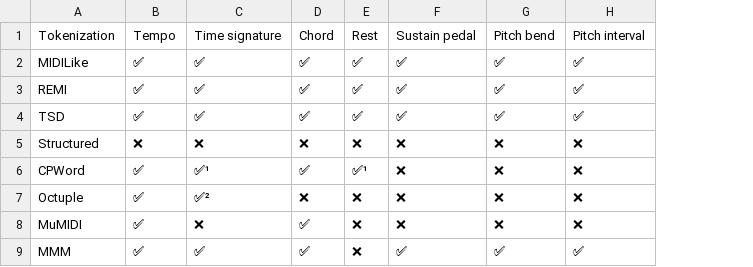
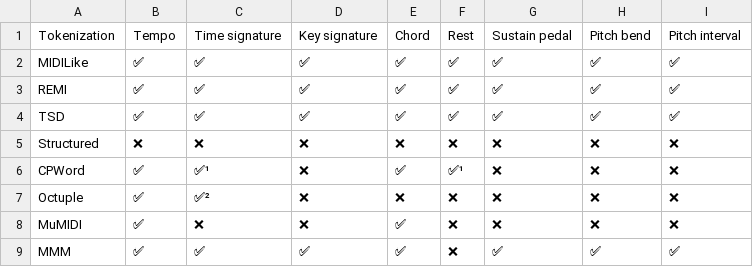
Before and after one commit to Natooz/MidiTok, a CSV file: docs/additional_tokens_table.csv, drawn as a sheet; the diff names each change by its address in the sheet, - before the commit and + after, or states it on an @@ line.

Commit message:
Add key signature tokenization (#289)
* Add key signature tokenization

* Fix malformed docstring defaults breaking the docs build

* Reference the MIDI key signature specification

* enabling key sig for MMM

---------

Co-authored-by: Nathan Fradet <56734983+Natooz@users.noreply.github.com>

```diff
--- a/docs/additional_tokens_table.csv
+++ b/docs/additional_tokens_table.csv
+column D, rows 1-9: Key signature | ✅ | ✅ | ✅ | ❌ | ❌ | ❌ | ❌ | ✅
```
Also changed, not shown: 18 other files.
